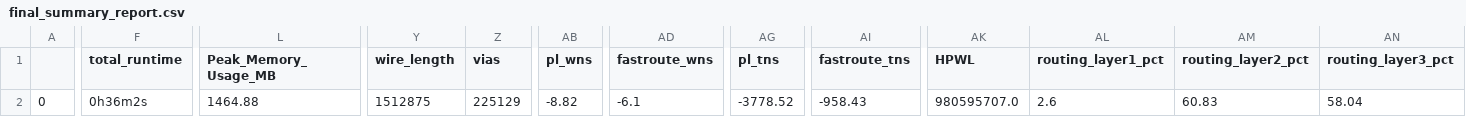
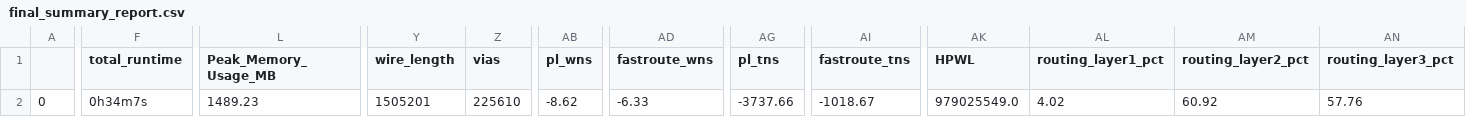
Before and after one commit to hhj1107/junga_soc_mpw4, a CSV file: signoff/user_proj/final_summary_report.csv, drawn as a sheet; only a part is shown, gaps mark what is left out; the diff covers the shown part only; the diff names each change by its address in the sheet, - before the commit and + after, or states it on an @@ line.

```diff
--- a/signoff/user_proj/final_summary_report.csv
+++ b/signoff/user_proj/final_summary_report.csv
-F2 (total_runtime): 0h36m2s
+F2 (total_runtime): 0h34m7s
-L2 (Peak_Memory_Usage_MB): 1464.88
+L2 (Peak_Memory_Usage_MB): 1489.23
-Y2 (wire_length): 1512875
+Y2 (wire_length): 1505201
-Z2 (vias): 225129
+Z2 (vias): 225610
-AB2 (pl_wns): -8.82
+AB2 (pl_wns): -8.62
-AD2 (fastroute_wns): -6.1
+AD2 (fastroute_wns): -6.33
-AG2 (pl_tns): -3778.52
+AG2 (pl_tns): -3737.66
-AI2 (fastroute_tns): -958.43
+AI2 (fastroute_tns): -1018.67
-AK2 (HPWL): 980595707.0
+AK2 (HPWL): 979025549.0
-AL2 (routing_layer1_pct): 2.6
+AL2 (routing_layer1_pct): 4.02
-AM2 (routing_layer2_pct): 60.83
+AM2 (routing_layer2_pct): 60.92
-AN2 (routing_layer3_pct): 58.04
+AN2 (routing_layer3_pct): 57.76
```
Also changed, not shown: 2 edited cells elsewhere in this file, signoff/user_project_wrapper/final_summary_report.csv, 14 other files.
